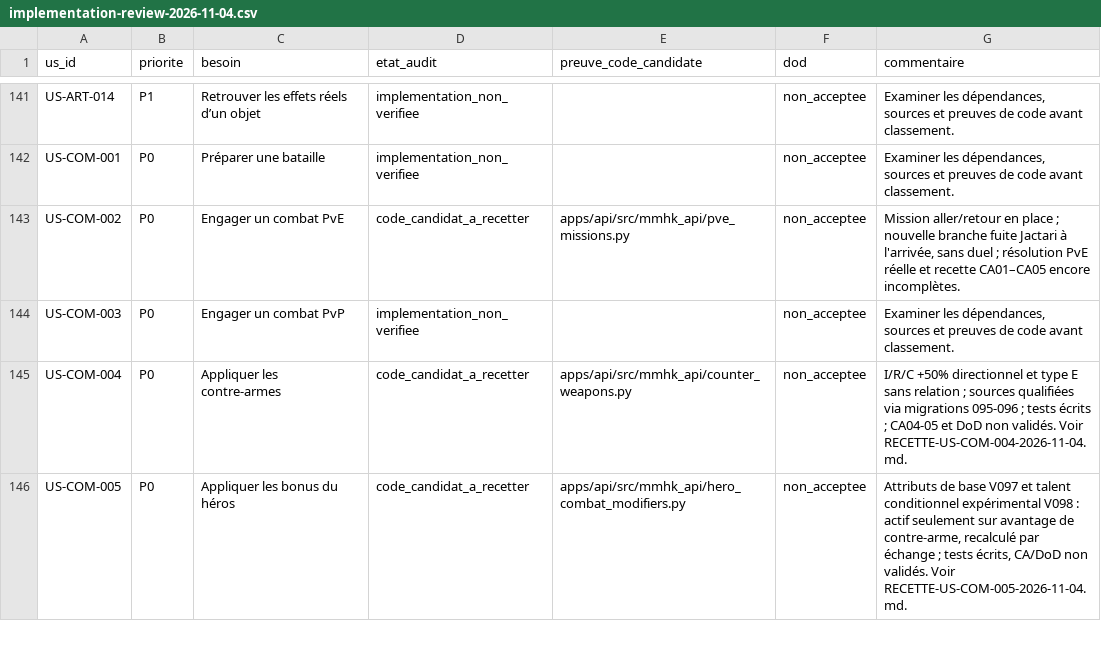
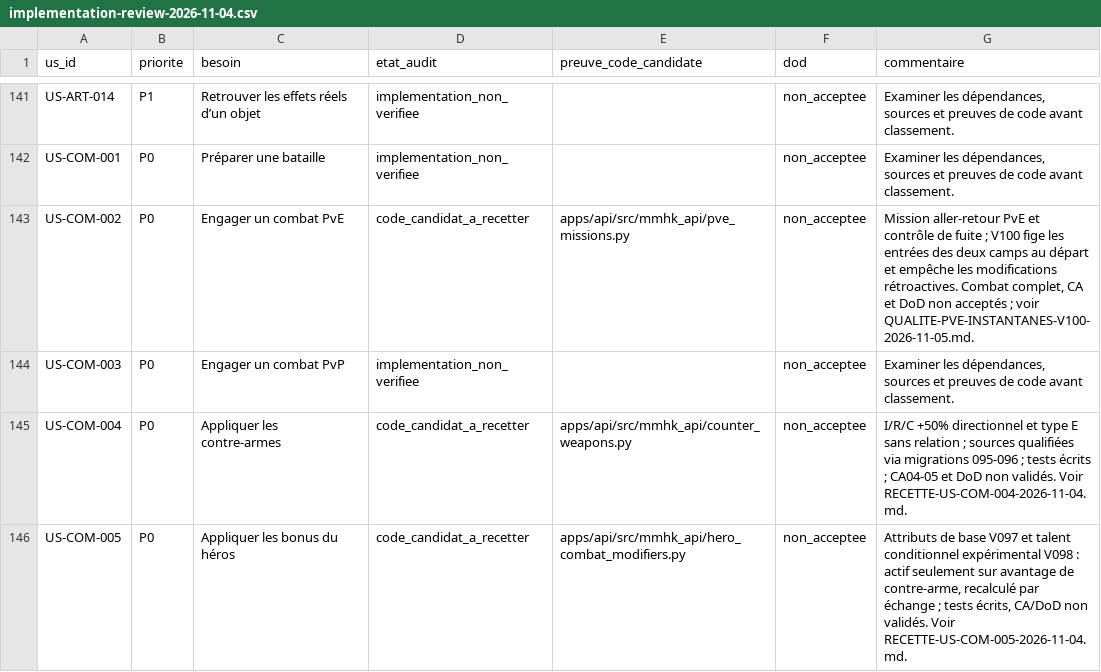
Before and after one commit to AstrowareConception/MMHK-like, a CSV file: data/backlog/implementation-review-2026-11-04.csv, drawn as a sheet; only a part is shown, gaps mark what is left out; the diff covers the shown part only.

Commit message:
fix(pve): freeze mission combat inputs and enforce replay-safe settlement metadata
V100 immutable encounter snapshot at departure; read-only operator audit; authenticated historical mission report inputs; 379 Python tests and strict Next build verified in PR #71.

```diff
--- a/data/backlog/implementation-review-2026-11-04.csv
+++ b/data/backlog/implementation-review-2026-11-04.csv
@@ -142,3 +142,3 @@ us_id,priorite,besoin,etat_audit,preuve_code_candidate,dod,commentaire
 "US-COM-001","P0","Préparer une bataille","implementation_non_verifiee","","non_acceptee","Examiner les dépendances, sources et preuves de code avant classement."
-"US-COM-002","P0","Engager un combat PvE","code_candidat_a_recetter","apps/api/src/mmhk_api/pve_missions.py","non_acceptee","Mission aller/retour en place ; nouvelle branche fuite Jactari à l'arrivée, sans duel ; résolution PvE réelle et recette CA01–CA05 encore incomplètes."
+"US-COM-002","P0","Engager un combat PvE","code_candidat_a_recetter","apps/api/src/mmhk_api/pve_missions.py","non_acceptee","Mission aller-retour PvE et contrôle de fuite ; V100 fige les entrées des deux camps au départ et empêche les modifications rétroactives. Combat complet, CA et DoD non acceptés ; voir QUALITE-PVE-INSTANTANES-V100-2026-11-05.md."
 "US-COM-003","P0","Engager un combat PvP","implementation_non_verifiee","","non_acceptee","Examiner les dépendances, sources et preuves de code avant classement."
```
Also changed, not shown: 4 edited cells elsewhere in this file, 18 other files.
